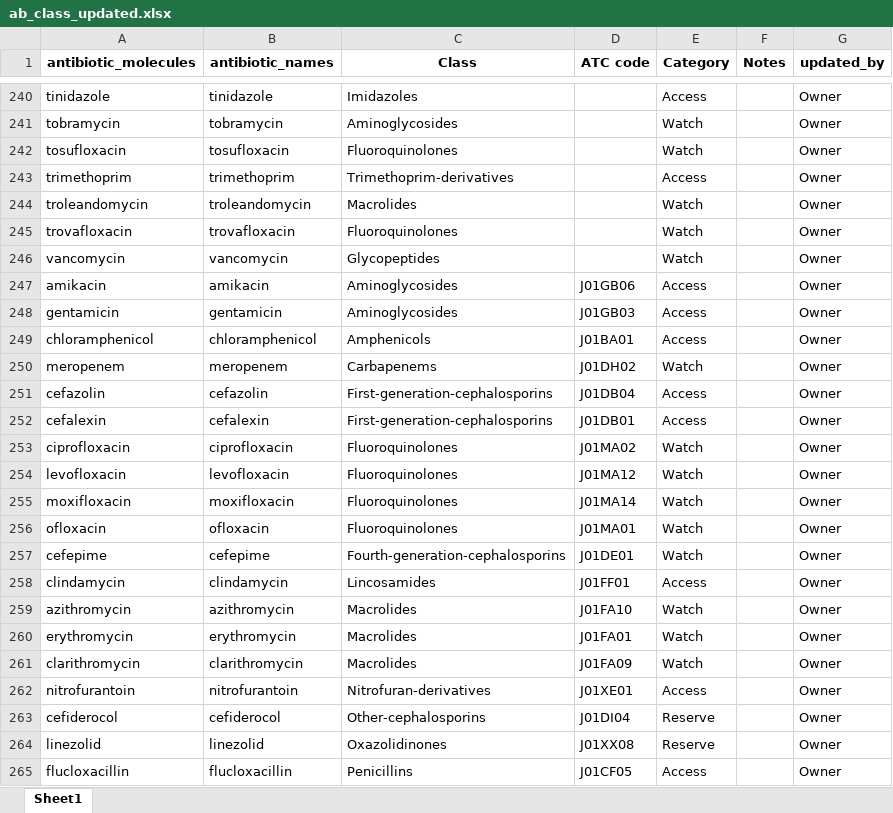
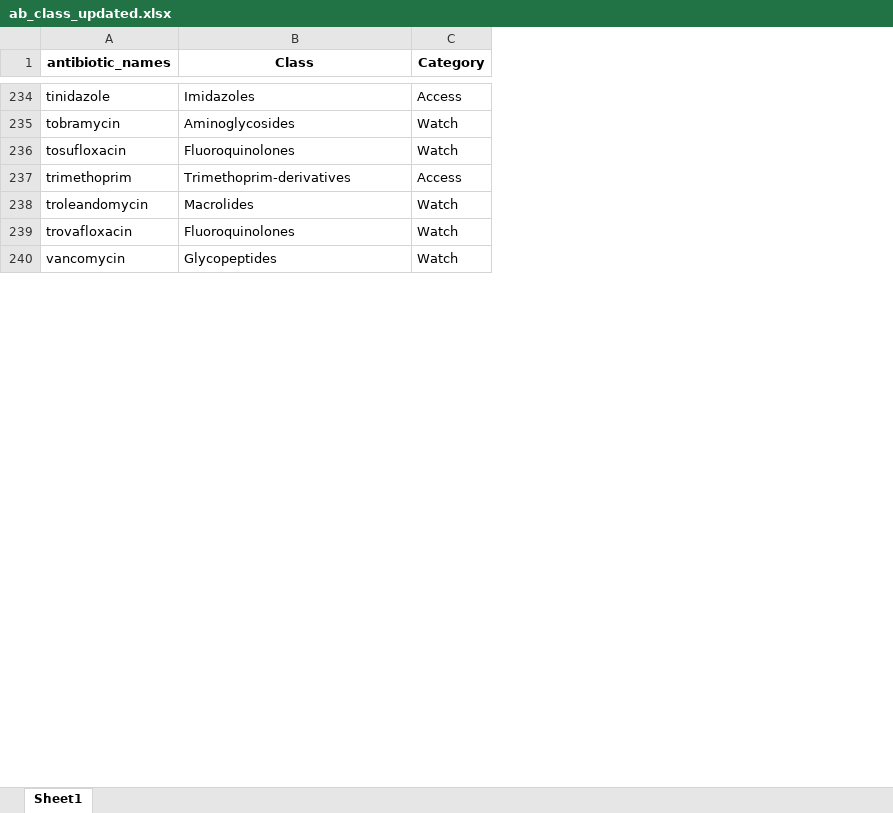
Before and after one commit to Zwelabo/AMR, an Excel workbook: amc_resources/ab_class_updated.xlsx, sheet Sheet1, drawn as a sheet; only a part is shown, gaps mark what is left out; values as stored, in another font and other column widths than the file's, no borders; removed rows and columns are numbered as before the commit, all else as after; the diff covers the shown part only; the diff names each change by its address in the sheet, - before the commit and + after, or states it on an @@ line.

```diff
--- a/amc_resources/ab_class_updated.xlsx (sheet Sheet1)
+++ b/amc_resources/ab_class_updated.xlsx (sheet Sheet1)
-column A (antibiotic_molecules), rows 240-246: tinidazole | tobramycin | tosufloxacin | trimethoprim | troleandomycin | trovafloxacin | vancomycin
-column D (ATC code), empty
-column F (Notes), empty
-column G (updated_by), rows 240-246: all Owner
-row 247: amikacin | amikacin | Aminoglycosides | J01GB06 | Access |  | Owner
-row 248: gentamicin | gentamicin | Aminoglycosides | J01GB03 | Access |  | Owner
-row 249: chloramphenicol | chloramphenicol | Amphenicols | J01BA01 | Access |  | Owner
-row 250: meropenem | meropenem | Carbapenems | J01DH02 | Watch |  | Owner
-row 251: cefazolin | cefazolin | First-generation-cephalosporins | J01DB04 | Access |  | Owner
-row 252: cefalexin | cefalexin | First-generation-cephalosporins | J01DB01 | Access |  | Owner
-row 253: ciprofloxacin | ciprofloxacin | Fluoroquinolones | J01MA02 | Watch |  | Owner
-row 254: levofloxacin | levofloxacin | Fluoroquinolones | J01MA12 | Watch |  | Owner
-row 255: moxifloxacin | moxifloxacin | Fluoroquinolones | J01MA14 | Watch |  | Owner
-row 256: ofloxacin | ofloxacin | Fluoroquinolones | J01MA01 | Watch |  | Owner
-row 257: cefepime | cefepime | Fourth-generation-cephalosporins | J01DE01 | Watch |  | Owner
-row 258: clindamycin | clindamycin | Lincosamides | J01FF01 | Access |  | Owner
-row 259: azithromycin | azithromycin | Macrolides | J01FA10 | Watch |  | Owner
-row 260: erythromycin | erythromycin | Macrolides | J01FA01 | Watch |  | Owner
-row 261: clarithromycin | clarithromycin | Macrolides | J01FA09 | Watch |  | Owner
-row 262: nitrofurantoin | nitrofurantoin | Nitrofuran-derivatives | J01XE01 | Access |  | Owner
-row 263: cefiderocol | cefiderocol | Other-cephalosporins | J01DI04 | Reserve |  | Owner
-row 264: linezolid | linezolid | Oxazolidinones | J01XX08 | Reserve |  | Owner
-row 265: flucloxacillin | flucloxacillin | Penicillins | J01CF05 | Access |  | Owner
```
Also changed, not shown: 4 added rows and 51 removed rows elsewhere in this sheet, amc_resources/ab_molecules.xlsx, amc_resources/ab_molecules_amc.xlsx, 6 other files.
